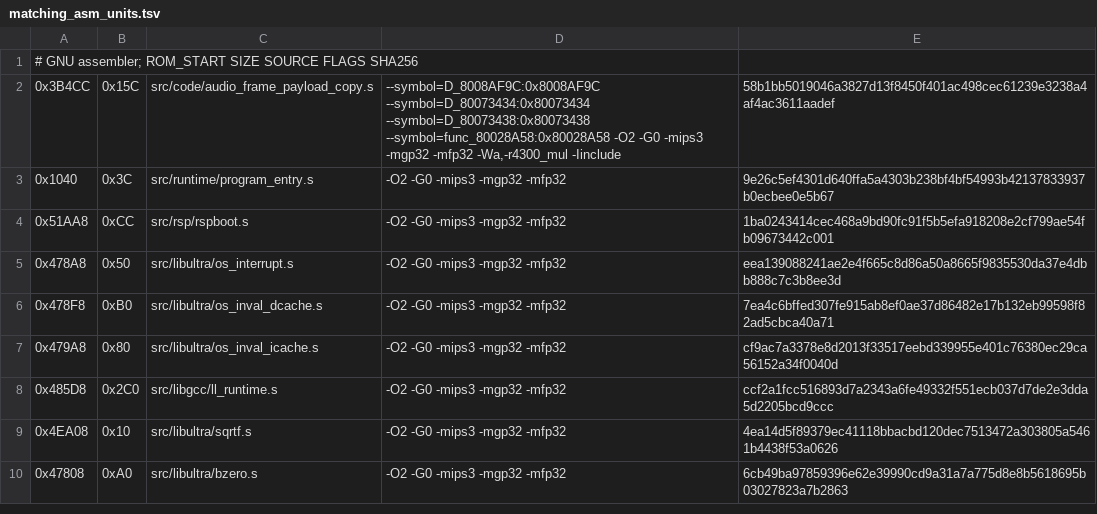
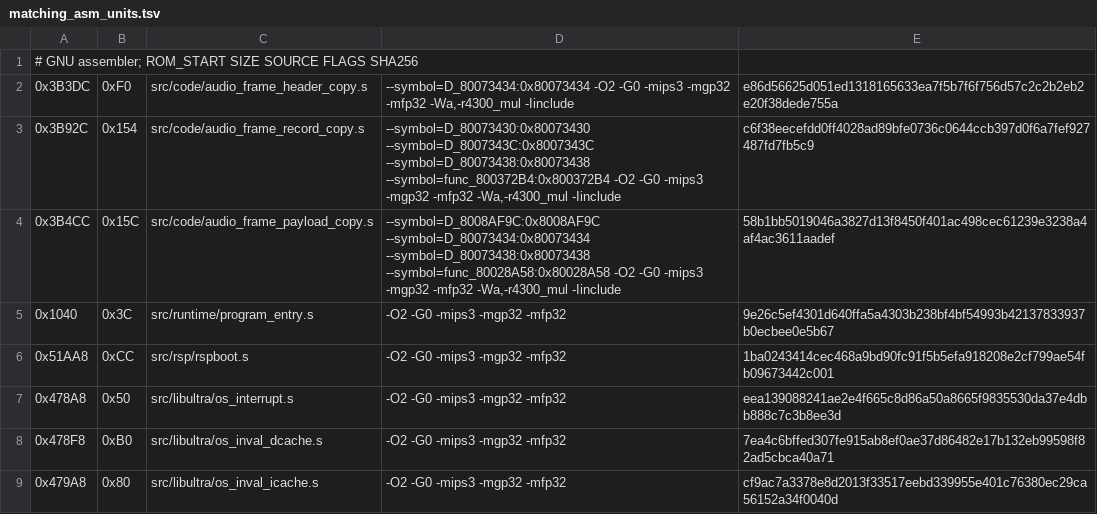
Before and after one commit to TheGh0stShip/Madden-64, a TSV file: config/us/matching_asm_units.tsv, drawn as a sheet; only a part is shown; the shorter side is filled out with more unchanged rows; the diff names each change by its address in the sheet, - before the commit and + after, or states it on an @@ line.

Commit message:
Match audio frame record copy batch

```diff
--- a/config/us/matching_asm_units.tsv
+++ b/config/us/matching_asm_units.tsv
+row 2: 0x3B3DC | 0xF0 | src/code/audio_frame_header_copy.s | --symbol=D_80073434:0x80073434 -O2 -G0 -mips3 -mgp32 -mfp32 -Wa,-r4300_mul -Iinclude | e86d56625d051ed1318165633ea7f5b7f6f756d57c2c2b2eb2e20f38dede755a
+row 3: 0x3B92C | 0x154 | src/code/audio_frame_record_copy.s | --symbol=D_80073430:0x80073430 --symbol=D_8007343C:0x8007343C --symbol=D_80073438:0x80073438 --symbol=func_800372B4:0x800372B4 -O2 -G0 -mips3 -mgp32 -mfp32 -Wa,-r4300_mul -Iinclude | c6f38eecefdd0ff4028ad89bfe0736c0644ccb397d0f6a7fef927487fd7fb5c9
```
Also changed, not shown: 11 other files.
